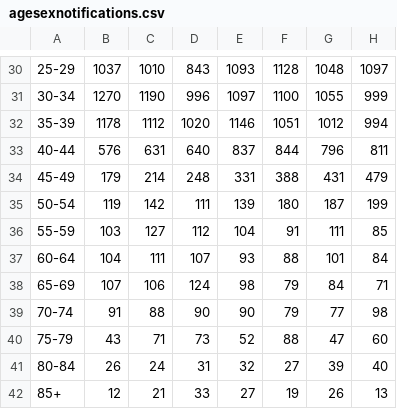
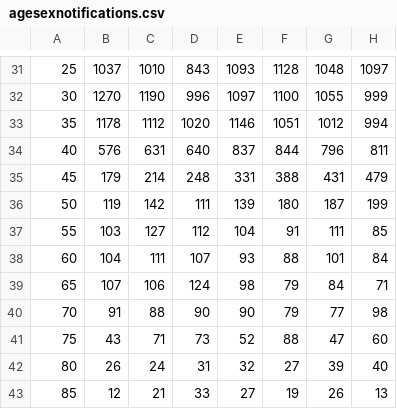
Before and after one commit to JamesJansson/EpiML, a CSV file: data/agesexnotifications.csv, drawn as a sheet; only a part is shown, gaps mark what is left out; addresses are those after the commit; the diff covers the shown part only; the diff names each change by its address in the sheet, - before the commit and + after, or states it on an @@ line.

```diff
--- a/data/agesexnotifications.csv
+++ b/data/agesexnotifications.csv
-A31: 25-29
+A31: 25
-A32: 30-34
+A32: 30
-A33: 35-39
+A33: 35
-A34: 40-44
+A34: 40
-A35: 45-49
+A35: 45
-A36: 50-54
+A36: 50
-A37: 55-59
+A37: 55
-A38: 60-64
+A38: 60
-A39: 65-69
+A39: 65
-A40: 70-74
+A40: 70
-A41: 75-79
+A41: 75
-A42: 80-84
+A42: 80
-A43: 85+
+A43: 85
```
Also changed, not shown: 1 added row and 26 edited cells elsewhere in this file, 5 other files.
